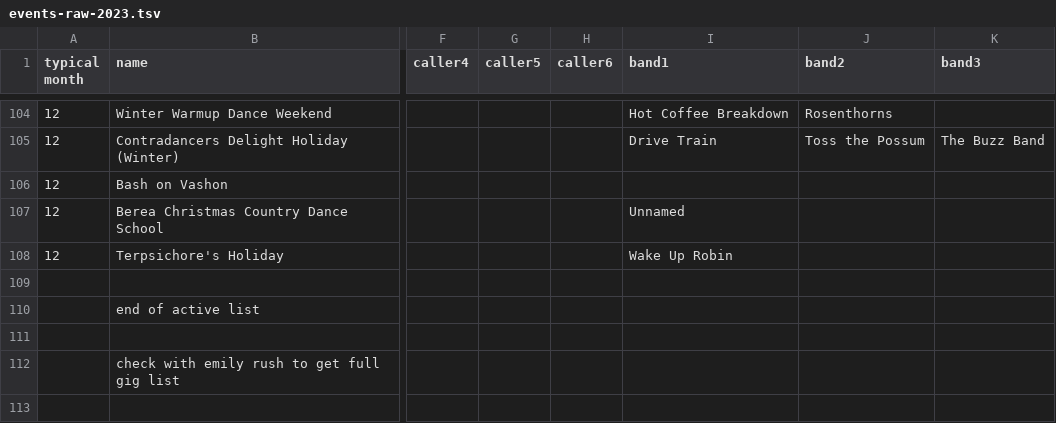
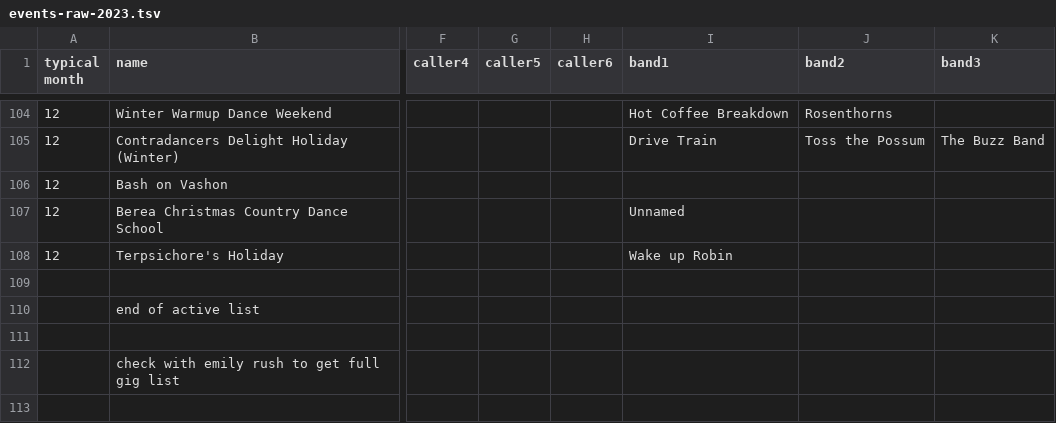
Before and after one commit to jeffkaufman/trycontra, a TSV file: events-raw-2023.tsv, drawn as a sheet; only a part is shown, gaps mark what is left out; the diff names each change by its address in the sheet, - before the commit and + after, or states it on an @@ line.

Commit message:
sync with spreadsheet

```diff
--- a/events-raw-2023.tsv
+++ b/events-raw-2023.tsv
-I108 (band1): Wake Up Robin
+I108 (band1): Wake up Robin
```
Also changed, not shown: 1 other file.
